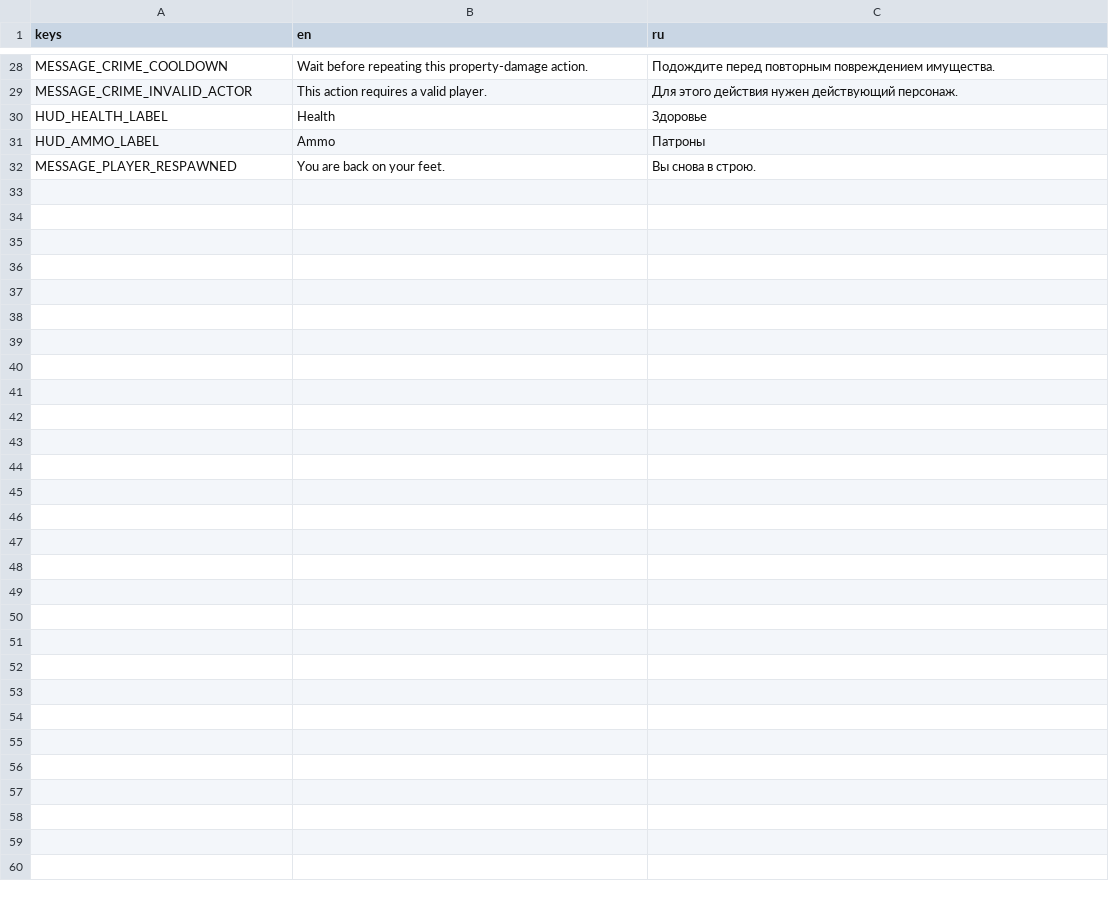
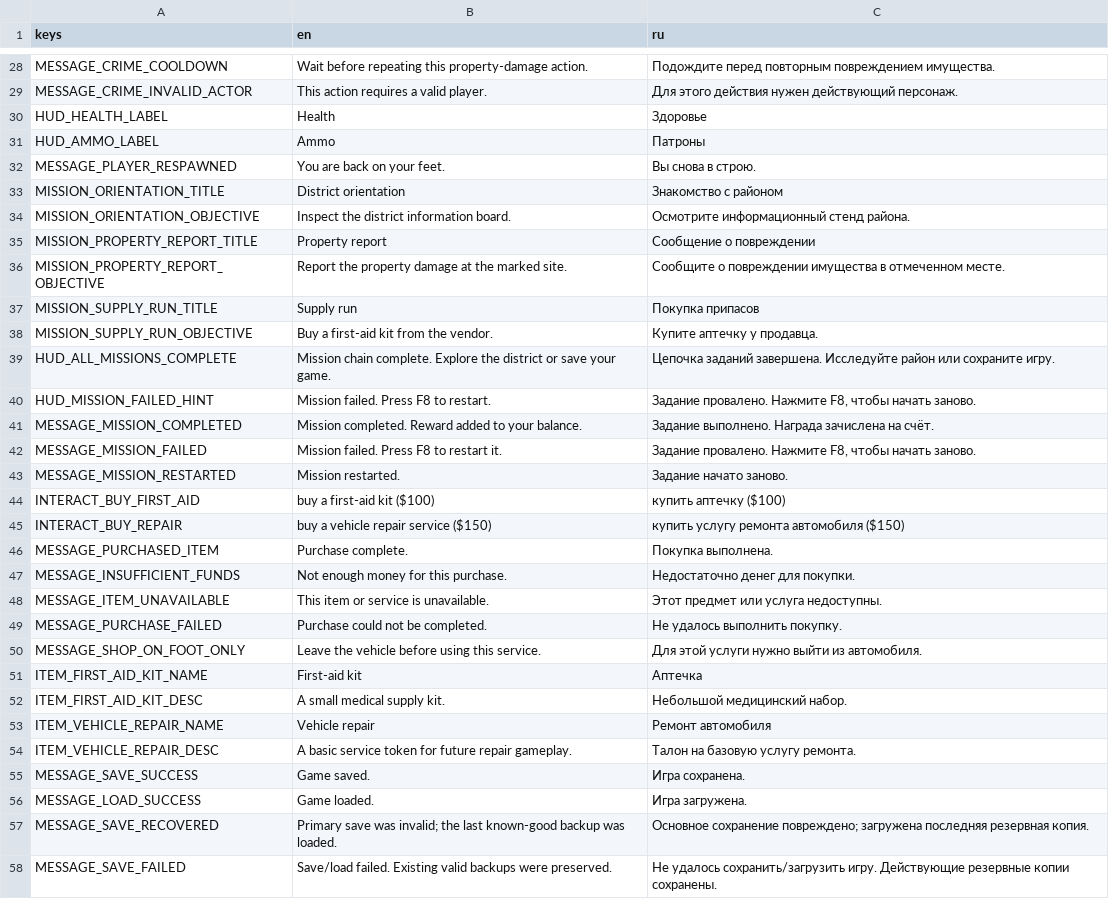
Before and after one commit to KenlikDev/sunshine-state, a CSV file: localization/ui.csv, drawn as a sheet; only a part is shown, gaps mark what is left out; the diff names each change by its address in the sheet, - before the commit and + after, or states it on an @@ line.

Commit message:
feat: localize mission progression shop purchases and save feedback

```diff
--- a/localization/ui.csv
+++ b/localization/ui.csv
+row 33: MISSION_ORIENTATION_TITLE | District orientation | Знакомство с районом
+row 34: MISSION_ORIENTATION_OBJECTIVE | Inspect the district information board. | Осмотрите информационный стенд района.
+row 35: MISSION_PROPERTY_REPORT_TITLE | Property report | Сообщение о повреждении
+row 36: MISSION_PROPERTY_REPORT_OBJECTIVE | Report the property damage at the marked site. | Сообщите о повреждении имущества в отмеченном месте.
+row 37: MISSION_SUPPLY_RUN_TITLE | Supply run | Покупка припасов
+row 38: MISSION_SUPPLY_RUN_OBJECTIVE | Buy a first-aid kit from the vendor. | Купите аптечку у продавца.
+row 39: HUD_ALL_MISSIONS_COMPLETE | Mission chain complete. Explore the district or save your game. | Цепочка заданий завершена. Исследуйте район или сохраните игру.
+row 40: HUD_MISSION_FAILED_HINT | Mission failed. Press F8 to restart. | Задание провалено. Нажмите F8, чтобы начать заново.
+row 41: MESSAGE_MISSION_COMPLETED | Mission completed. Reward added to your balance. | Задание выполнено. Награда зачислена на счёт.
+row 42: MESSAGE_MISSION_FAILED | Mission failed. Press F8 to restart it. | Задание провалено. Нажмите F8, чтобы начать заново.
+row 43: MESSAGE_MISSION_RESTARTED | Mission restarted. | Задание начато заново.
+row 44: INTERACT_BUY_FIRST_AID | buy a first-aid kit ($100) | купить аптечку ($100)
+row 45: INTERACT_BUY_REPAIR | buy a vehicle repair service ($150) | купить услугу ремонта автомобиля ($150)
+row 46: MESSAGE_PURCHASED_ITEM | Purchase complete. | Покупка выполнена.
+row 47: MESSAGE_INSUFFICIENT_FUNDS | Not enough money for this purchase. | Недостаточно денег для покупки.
+row 48: MESSAGE_ITEM_UNAVAILABLE | This item or service is unavailable. | Этот предмет или услуга недоступны.
+row 49: MESSAGE_PURCHASE_FAILED | Purchase could not be completed. | Не удалось выполнить покупку.
+row 50: MESSAGE_SHOP_ON_FOOT_ONLY | Leave the vehicle before using this service. | Для этой услуги нужно выйти из автомобиля.
+row 51: ITEM_FIRST_AID_KIT_NAME | First-aid kit | Аптечка
+row 52: ITEM_FIRST_AID_KIT_DESC | A small medical supply kit. | Небольшой медицинский набор.
+row 53: ITEM_VEHICLE_REPAIR_NAME | Vehicle repair | Ремонт автомобиля
+row 54: ITEM_VEHICLE_REPAIR_DESC | A basic service token for future repair gameplay. | Талон на базовую услугу ремонта.
+row 55: MESSAGE_SAVE_SUCCESS | Game saved. | Игра сохранена.
+row 56: MESSAGE_LOAD_SUCCESS | Game loaded. | Игра загружена.
+row 57: MESSAGE_SAVE_RECOVERED | Primary save was invalid; the last known-good backup was loaded. | Основное сохранение повреждено; загружена последняя резервная копия.
+row 58: MESSAGE_SAVE_FAILED | Save/load failed. Existing valid backups were preserved. | Не удалось сохранить/загрузить игру. Действующие резервные копии сохранены.
```
